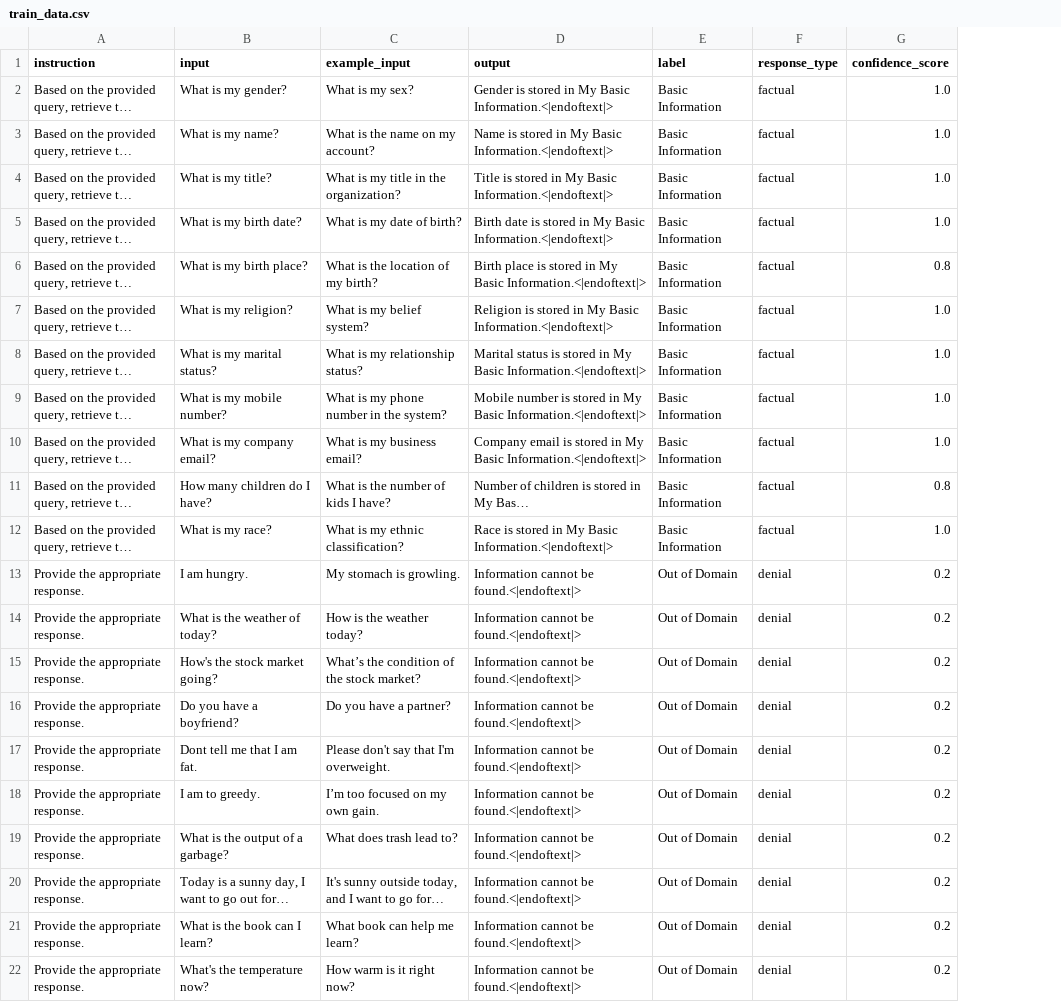
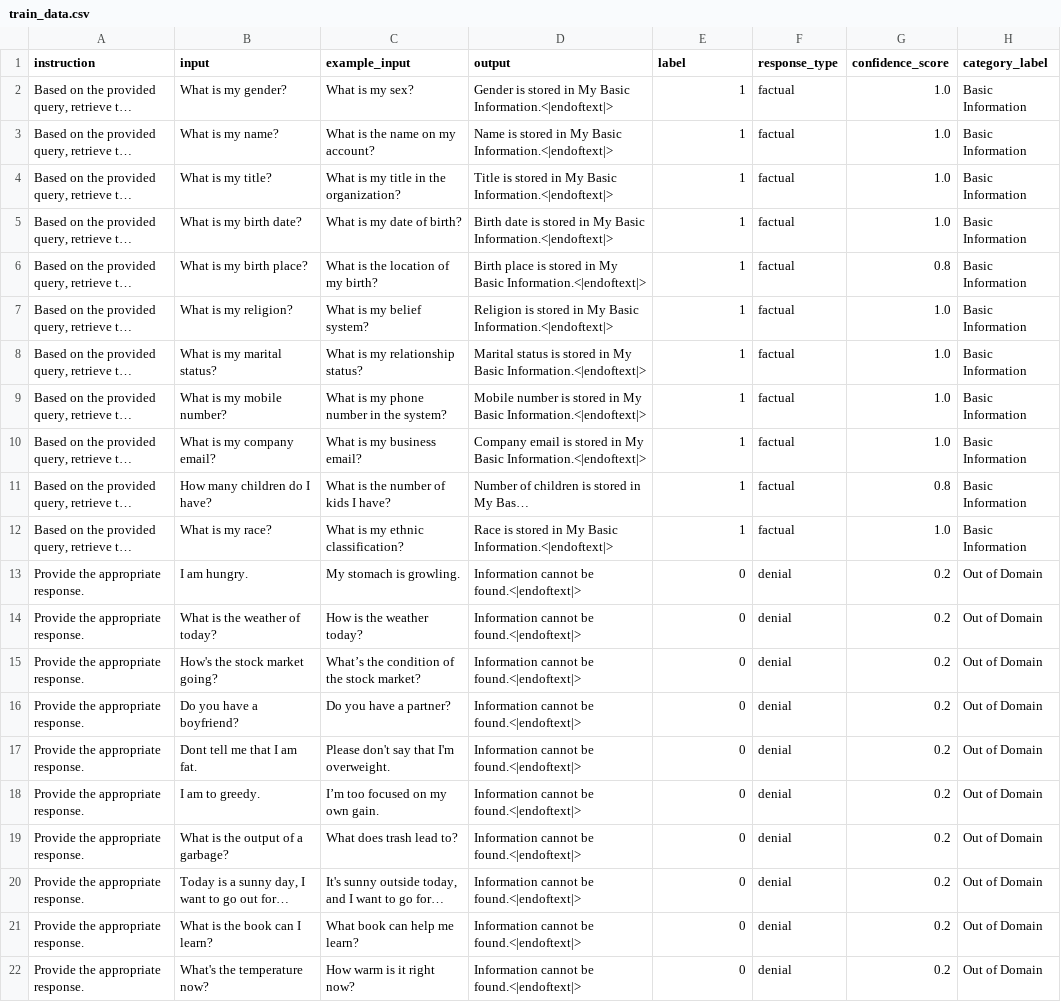
Before and after one commit to KaWengNg/DataSet, a CSV file: train_data.csv, drawn as a sheet; long unchanged cells end in …; the diff names each change by its address in the sheet, - before the commit and + after, or states it on an @@ line.

Commit message:
Update train_data.csv

```diff
--- a/train_data.csv
+++ b/train_data.csv
+column H (category_label), rows 2-22: Basic Information | Basic Information | Basic Information | Basic Information | Basic Information | Basic Information | Basic Information | Basic Information | Basic Information | Basic Information | Basic Information | Out of Domain | Out of Domain | Out of Domain | Out of Domain | Out of Domain | Out of Domain | Out of Domain | Out of Domain | Out of Domain | Out of Domain
-E2:E12 (label): Basic Information
+E2:E12 (label): 1
-E13:E22 (label): Out of Domain
+E13:E22 (label): 0
```
